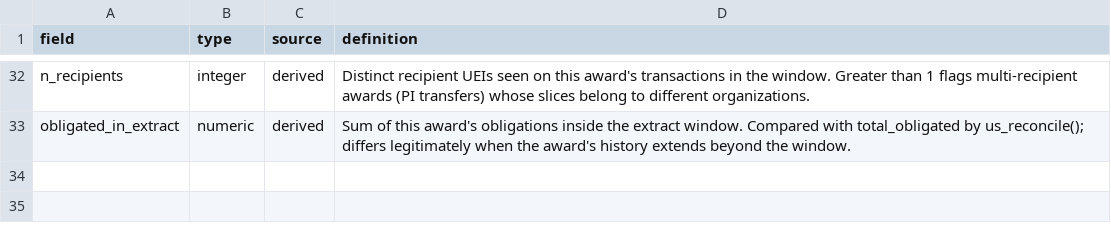
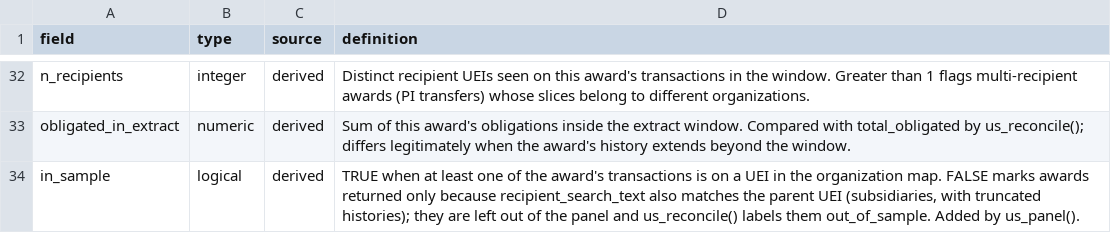
Before and after one commit to Nonprofit-Open-Data-Collective/usaspend, a CSV file: vignettes/data-dictionary/awards.csv, drawn as a sheet; only a part is shown, gaps mark what is left out; the diff names each change by its address in the sheet, - before the commit and + after, or states it on an @@ line.

```diff
--- a/vignettes/data-dictionary/awards.csv
+++ b/vignettes/data-dictionary/awards.csv
+row 34: in_sample | logical | derived | TRUE when at least one of the award's transactions is on a UEI in the organization map. FALSE marks awards returned only because recipient_search_text also matches the parent UEI (subsidiaries, with truncated histories); they are left out of the panel and us_reconcile() labels them out_of_sample. Added by us_panel().
```
Also changed, not shown: 14 other files.
